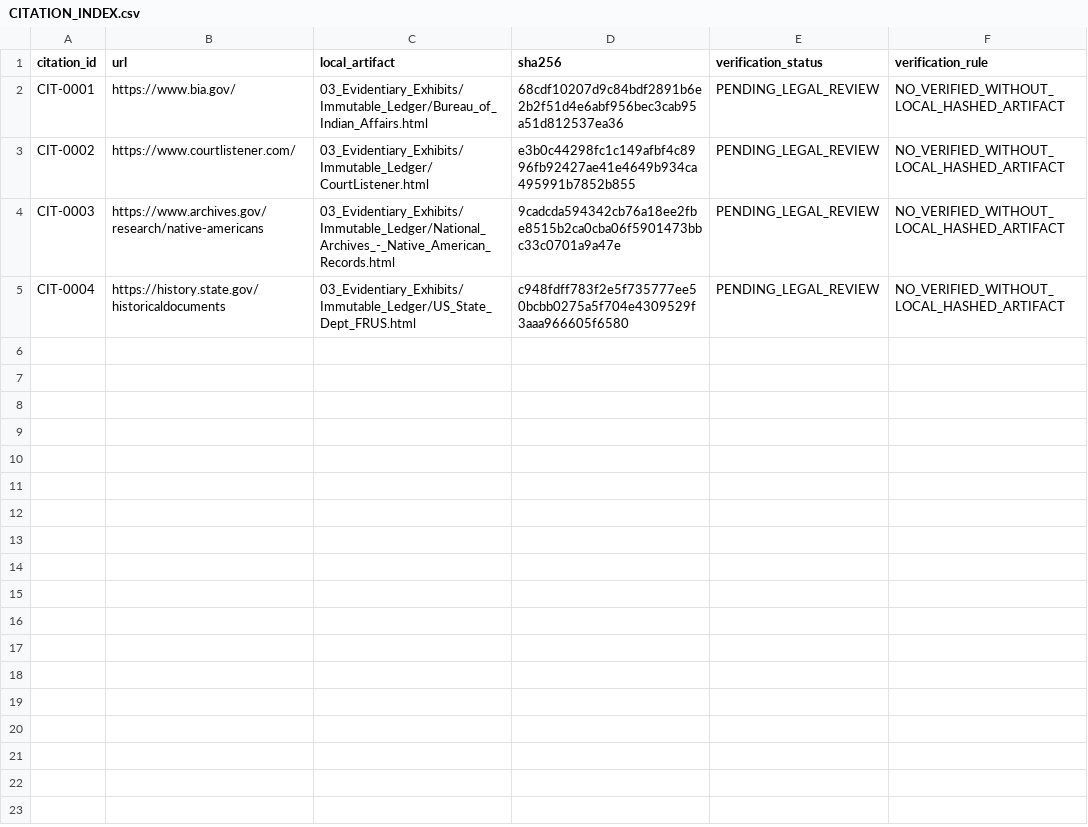
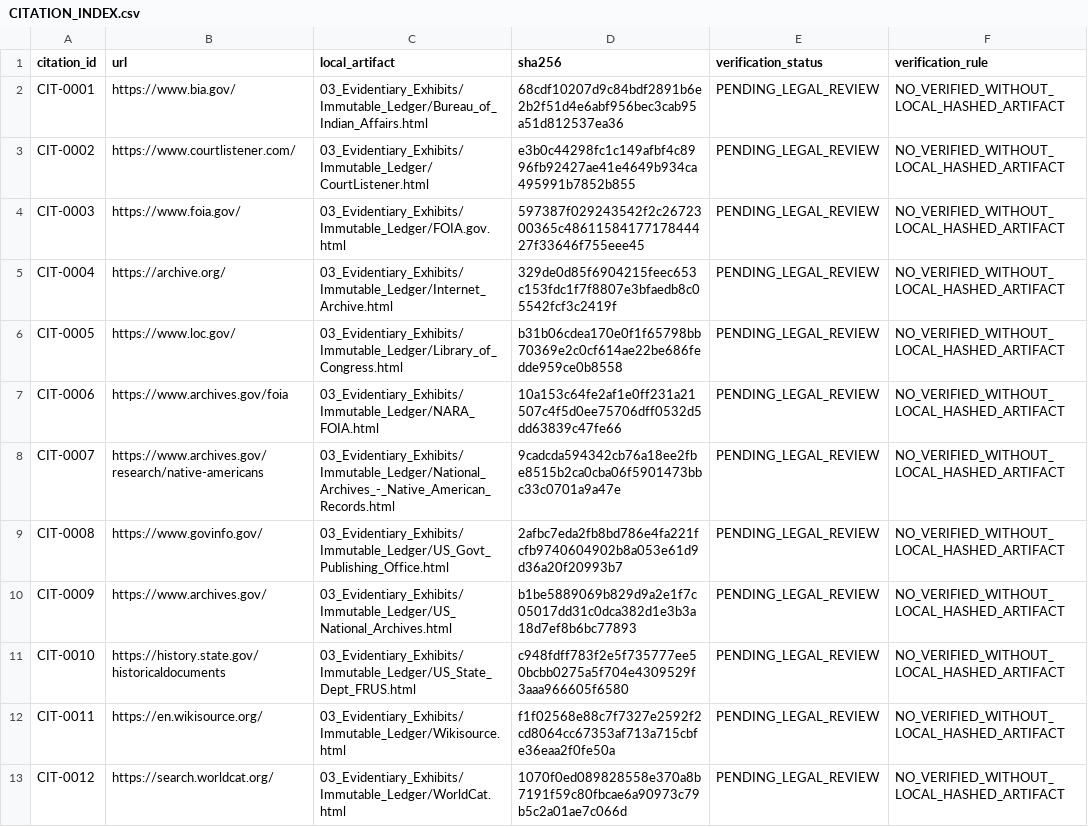
Before and after one commit to GlobalRestitutionAlliance/turtle-island-us-ok-otoe-missouria-tribe-of-indians-oklahoma-master-litigation, a CSV file: 03_Evidentiary_Exhibits/CITATION_INDEX.csv, drawn as a sheet.

Commit message:
Batch 2b: harvest expanded sources, citations, manifests

```diff
--- a/03_Evidentiary_Exhibits/CITATION_INDEX.csv
+++ b/03_Evidentiary_Exhibits/CITATION_INDEX.csv
@@ -3,3 +3,11 @@ CIT-0001,https://www.bia.gov/,03_Evidentiary_Exhibits/Immutable_Ledger/Bureau_of
 CIT-0002,https://www.courtlistener.com/,03_Evidentiary_Exhibits/Immutable_Ledger/CourtListener.html,e3b0c44298fc1c149afbf4c8996fb92427ae41e4649b934ca495991b7852b855,PENDING_LEGAL_REVIEW,NO_VERIFIED_WITHOUT_LOCAL_HASHED_ARTIFACT
-CIT-0003,https://www.archives.gov/research/native-americans,03_Evidentiary_Exhibits/Immutable_Ledger/National_Archives_-_Native_American_Records.html,9cadcda594342cb76a18ee2fbe8515b2ca0cba06f5901473bbc33c0701a9a47e,PENDING_LEGAL_REVIEW,NO_VERIFIED_WITHOUT_LOCAL_HASHED_ARTIFACT
-CIT-0004,https://history.state.gov/historicaldocuments,03_Evidentiary_Exhibits/Immutable_Ledger/US_State_Dept_FRUS.html,c948fdff783f2e5f735777ee50bcbb0275a5f704e4309529f3aaa966605f6580,PENDING_LEGAL_REVIEW,NO_VERIFIED_WITHOUT_LOCAL_HASHED_ARTIFACT
+CIT-0003,https://www.foia.gov/,03_Evidentiary_Exhibits/Immutable_Ledger/FOIA.gov.html,597387f029243542f2c2672300365c4861158417717844427f33646f755eee45,PENDING_LEGAL_REVIEW,NO_VERIFIED_WITHOUT_LOCAL_HASHED_ARTIFACT
+CIT-0004,https://archive.org/,03_Evidentiary_Exhibits/Immutable_Ledger/Internet_Archive.html,329de0d85f6904215feec653c153fdc1f7f8807e3bfaedb8c05542fcf3c2419f,PENDING_LEGAL_REVIEW,NO_VERIFIED_WITHOUT_LOCAL_HASHED_ARTIFACT
+CIT-0005,https://www.loc.gov/,03_Evidentiary_Exhibits/Immutable_Ledger/Library_of_Congress.html,b31b06cdea170e0f1f65798bb70369e2c0cf614ae22be686fedde959ce0b8558,PENDING_LEGAL_REVIEW,NO_VERIFIED_WITHOUT_LOCAL_HASHED_ARTIFACT
+CIT-0006,https://www.archives.gov/foia,03_Evidentiary_Exhibits/Immutable_Ledger/NARA_FOIA.html,10a153c64fe2af1e0ff231a21507c4f5d0ee75706dff0532d5dd63839c47fe66,PENDING_LEGAL_REVIEW,NO_VERIFIED_WITHOUT_LOCAL_HASHED_ARTIFACT
+CIT-0007,https://www.archives.gov/research/native-americans,03_Evidentiary_Exhibits/Immutable_Ledger/National_Archives_-_Native_American_Records.html,9cadcda594342cb76a18ee2fbe8515b2ca0cba06f5901473bbc33c0701a9a47e,PENDING_LEGAL_REVIEW,NO_VERIFIED_WITHOUT_LOCAL_HASHED_ARTIFACT
+CIT-0008,https://www.govinfo.gov/,03_Evidentiary_Exhibits/Immutable_Ledger/US_Govt_Publishing_Office.html,2afbc7eda2fb8bd786e4fa221fcfb9740604902b8a053e61d9d36a20f20993b7,PENDING_LEGAL_REVIEW,NO_VERIFIED_WITHOUT_LOCAL_HASHED_ARTIFACT
+CIT-0009,https://www.archives.gov/,03_Evidentiary_Exhibits/Immutable_Ledger/US_National_Archives.html,b1be5889069b829d9a2e1f7c05017dd31c0dca382d1e3b3a18d7ef8b6bc77893,PENDING_LEGAL_REVIEW,NO_VERIFIED_WITHOUT_LOCAL_HASHED_ARTIFACT
+CIT-0010,https://history.state.gov/historicaldocuments,03_Evidentiary_Exhibits/Immutable_Ledger/US_State_Dept_FRUS.html,c948fdff783f2e5f735777ee50bcbb0275a5f704e4309529f3aaa966605f6580,PENDING_LEGAL_REVIEW,NO_VERIFIED_WITHOUT_LOCAL_HASHED_ARTIFACT
+CIT-0011,https://en.wikisource.org/,03_Evidentiary_Exhibits/Immutable_Ledger/Wikisource.html,f1f02568e88c7f7327e2592f2cd8064cc67353af713a715cbfe36eaa2f0fe50a,PENDING_LEGAL_REVIEW,NO_VERIFIED_WITHOUT_LOCAL_HASHED_ARTIFACT
+CIT-0012,https://search.worldcat.org/,03_Evidentiary_Exhibits/Immutable_Ledger/WorldCat.html,1070f0ed089828558e370a8b7191f59c80fbcae6a90973c79b5c2a01ae7c066d,PENDING_LEGAL_REVIEW,NO_VERIFIED_WITHOUT_LOCAL_HASHED_ARTIFACT
```
Also changed, not shown: 32 other files.
